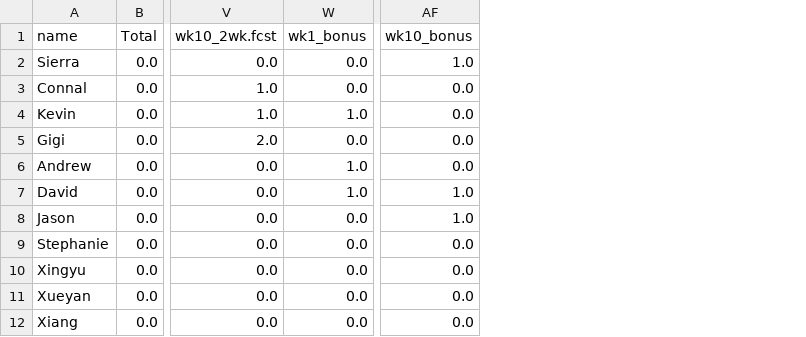
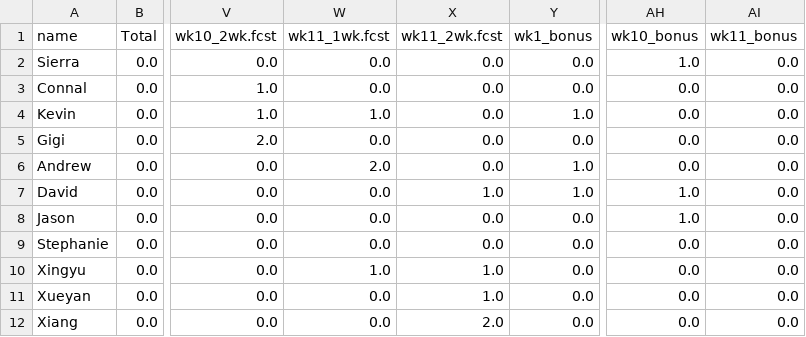
Before and after one commit to HAS-Tools-Fall2021/Forecasting21, a CSV file: weekly_results/score_details.csv, drawn as a sheet; only a part is shown, gaps mark what is left out; the diff names each change by its address in the sheet, - before the commit and + after, or states it on an @@ line.

```diff
--- a/weekly_results/score_details.csv
+++ b/weekly_results/score_details.csv
+column W (wk11_1wk.fcst), rows 2-12: 0.0 | 0.0 | 1.0 | 0.0 | 2.0 | 0.0 | 0.0 | 0.0 | 1.0 | 0.0 | 0.0
+column X (wk11_2wk.fcst), rows 2-12: 0.0 | 0.0 | 0.0 | 0.0 | 0.0 | 1.0 | 0.0 | 0.0 | 1.0 | 1.0 | 2.0
+column AI (wk11_bonus), rows 2-12: all 0.0
```
Also changed, not shown: forecast_entries/Dyer.csv, forecast_entries/XiZhang.csv, 9 other files.
